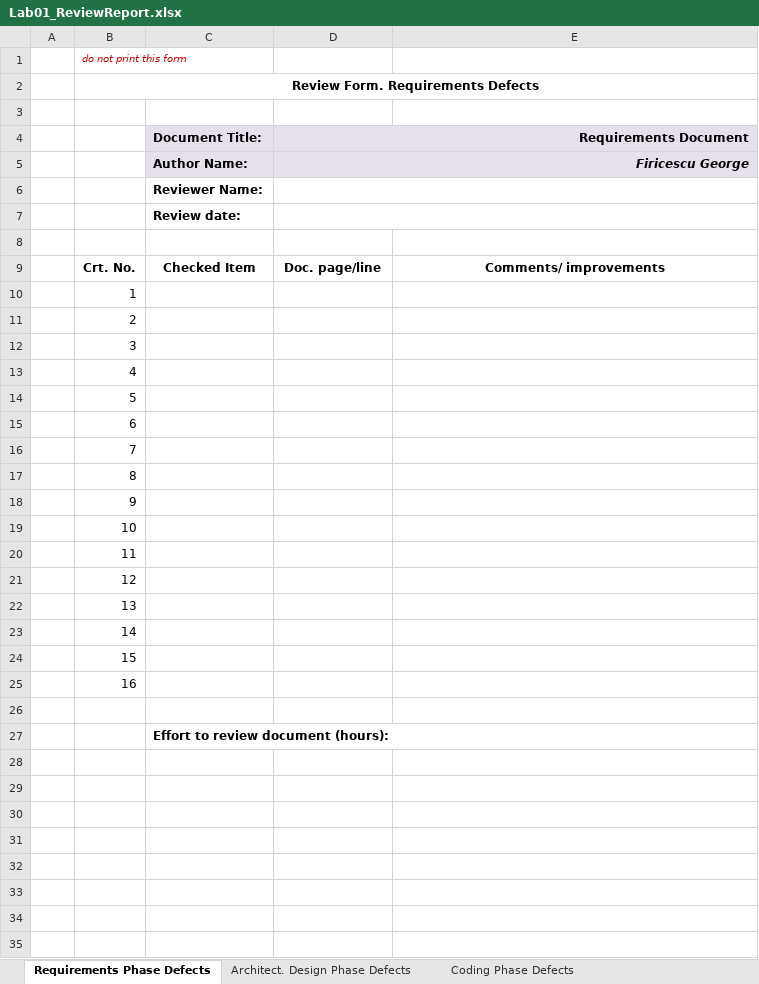
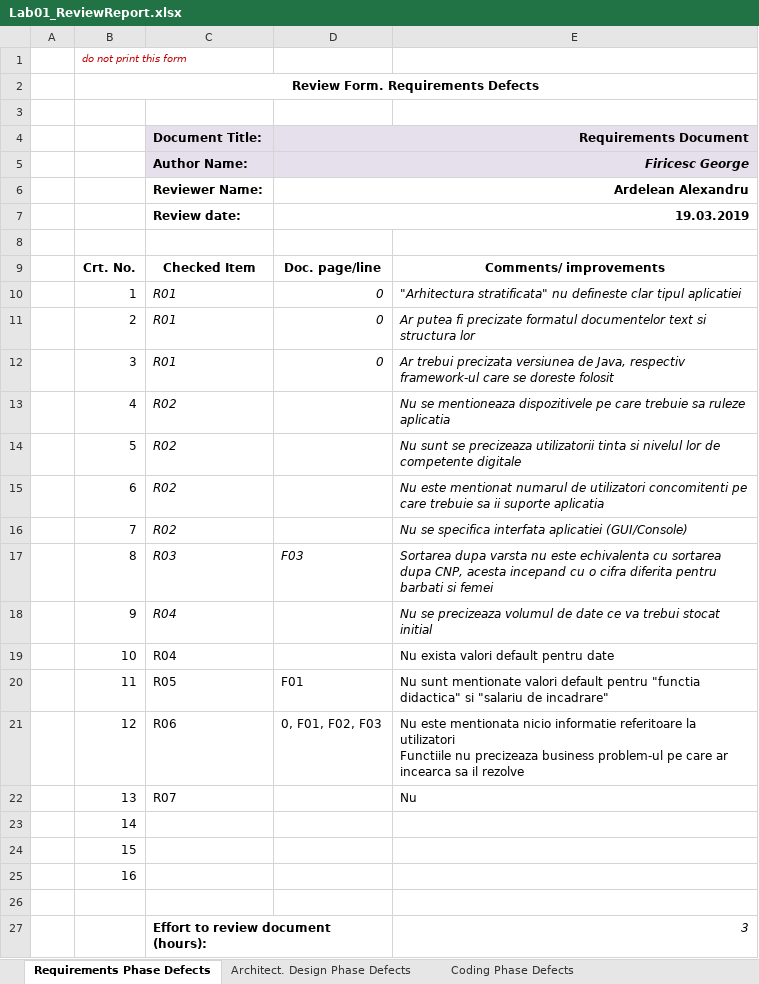
Before and after one commit to alexander34ro/vvss, an Excel workbook: 1_Inspectare__10__19_03/Lab01_ReviewReport.xlsx, sheet Requirements Phase Defects, drawn as a sheet; values as stored, in another font and other column widths than the file's, no borders; ↵ is a line break in a cell; the diff names each change by its address in the sheet, - before the commit and + after, or states it on an @@ line.

```diff
--- a/1_Inspectare__10__19_03/Lab01_ReviewReport.xlsx (sheet Requirements Phase Defects)
+++ b/1_Inspectare__10__19_03/Lab01_ReviewReport.xlsx (sheet Requirements Phase Defects)
-D5: Firicescu George
+D5: Firicesc George
-D6: (empty)
+D6: Ardelean Alexandru
-D7: (empty)
+D7: 19.03.2019
-C10:C12: (empty)
+C10:C12: R01
-D10:D12: (empty)
+D10:D12: 0
-E10: (empty)
+E10: "Arhitectura stratificata" nu defineste clar tipul aplicatiei
-E11: (empty)
+E11: Ar putea fi precizate formatul documentelor text si structura lor
-E12: (empty)
+E12: Ar trebui precizata versiunea de Java, respectiv framework-ul care se doreste folosit
-C13:C16: (empty)
+C13:C16: R02
-E13: (empty)
+E13: Nu se mentioneaza dispozitivele pe care trebuie sa ruleze aplicatia
-E14: (empty)
+E14: Nu sunt se precizeaza utilizatorii tinta si nivelul lor de competente digitale
-E15: (empty)
+E15: Nu este mentionat numarul de utilizatori concomitenti pe care trebuie sa ii suporte aplicatia
-E16: (empty)
+E16: Nu se specifica interfata aplicatiei (GUI/Console)
-C17: (empty)
+C17: R03
-D17: (empty)
+D17: F03
-E17: (empty)
+E17: Sortarea dupa varsta nu este echivalenta cu sortarea dupa CNP, acesta incepand cu o cifra diferita pentru barbati si femei
-C18:C19: (empty)
+C18:C19: R04
-E18: (empty)
+E18: Nu se precizeaza volumul de date ce va trebui stocat initial
-E19: (empty)
+E19: Nu exista valori default pentru date
-C20: (empty)
+C20: R05
-D20: (empty)
+D20: F01
-E20: (empty)
+E20: Nu sunt mentionate valori default pentru "functia didactica" si "salariu de incadrare"
-C21: (empty)
+C21: R06
-D21: (empty)
+D21: 0, F01, F02, F03
-E21: (empty)
+E21: Nu este mentionata nicio informatie referitoare la utilizatori ↵ Functiile nu precizeaza business problem-ul pe care ar incearca sa il rezolve
-C22: (empty)
+C22: R07
-E22: (empty)
+E22: Nu
-E27: (empty)
+E27: 3
```
Also changed, not shown: sheet Coding Phase Defects, sheet Architect. Design Phase Defects, 24 other files.
